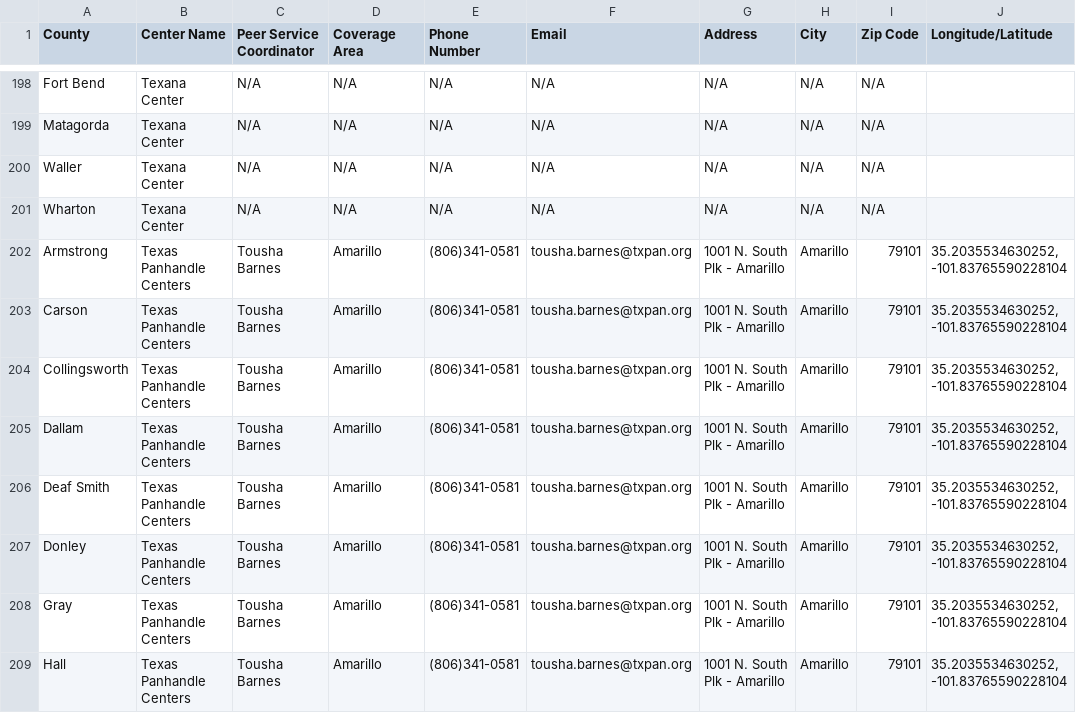
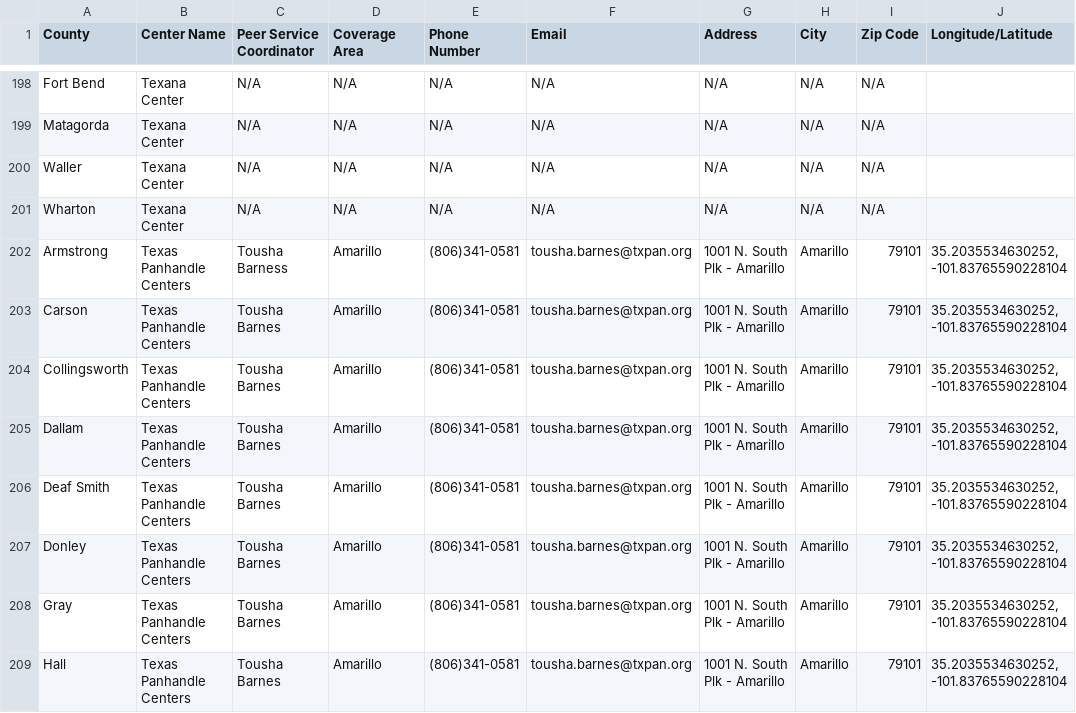
Before and after one commit to rengbarth/Test, a CSV file: data/new.csv, drawn as a sheet; only a part is shown, gaps mark what is left out.

```diff
--- a/data/new.csv
+++ b/data/new.csv
@@ -201,3 +201,3 @@ Waller,Texana Center,N/A,N/A,N/A,N/A,N/A,N/A,N/A,
 Wharton,Texana Center,N/A,N/A,N/A,N/A,N/A,N/A,N/A,
-Armstrong,Texas Panhandle Centers,Tousha Barnes,Amarillo,(806)341-0581,tousha.barnes@txpan.org,1001 N. South Plk - Amarillo,Amarillo,79101,"35.2035534630252, -101.83765590228104"
+Armstrong,Texas Panhandle Centers,Tousha Barness,Amarillo,(806)341-0581,tousha.barnes@txpan.org,1001 N. South Plk - Amarillo,Amarillo,79101,"35.2035534630252, -101.83765590228104"
 Carson,Texas Panhandle Centers,Tousha Barnes,Amarillo,(806)341-0581,tousha.barnes@txpan.org,1001 N. South Plk - Amarillo,Amarillo,79101,"35.2035534630252, -101.83765590228104"
```
Also changed, not shown: data/VMHD Coverage Sheet - Jul 6 2022 - URLs (1).csv.
